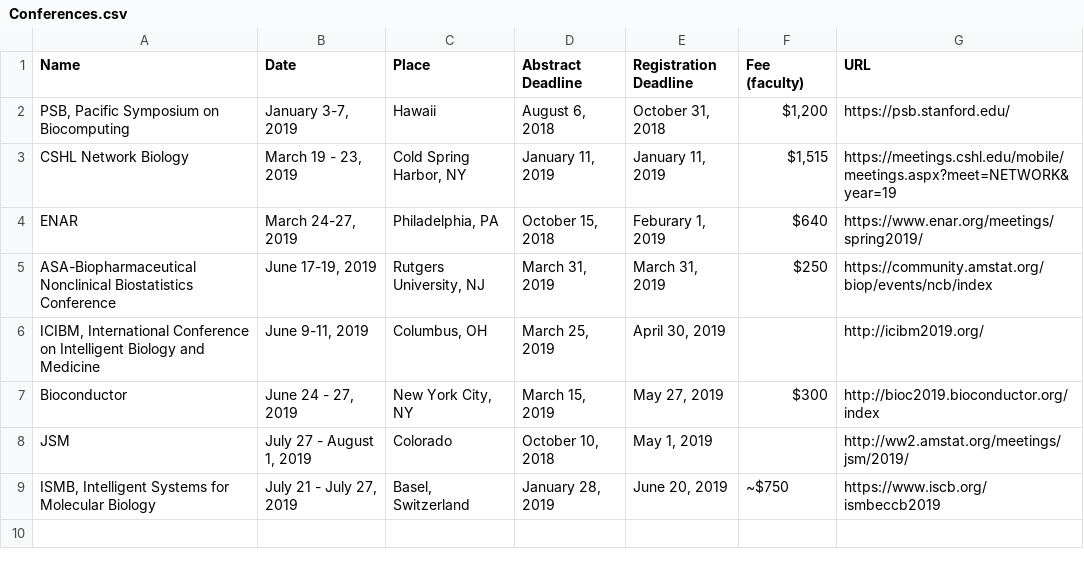
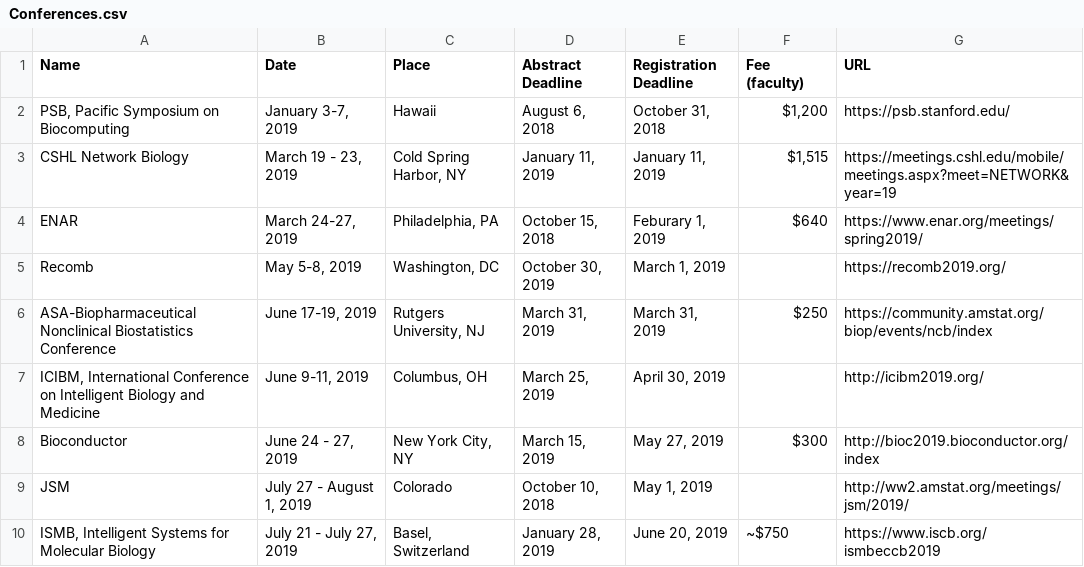
Before and after one commit to mdozmorov/Conference_notes, a CSV file: Conferences.csv, drawn as a sheet.

Commit message:
Add Recomb

```diff
--- a/Conferences.csv
+++ b/Conferences.csv
@@ -4,2 +4,3 @@ CSHL Network Biology,"March 19 - 23, 2019","Cold Spring Harbor, NY","January 11,
 ENAR,"March 24-27, 2019","Philadelphia, PA","October 15, 2018","Feburary 1, 2019",$640 ,https://www.enar.org/meetings/spring2019/
+Recomb,"May 5-8, 2019","Washington, DC","October 30, 2019","March 1, 2019",,https://recomb2019.org/
 ASA-Biopharmaceutical Nonclinical Biostatistics Conference,"June 17-19, 2019","Rutgers University, NJ","March 31, 2019","March 31, 2019",$250 ,https://community.amstat.org/biop/events/ncb/index
```
